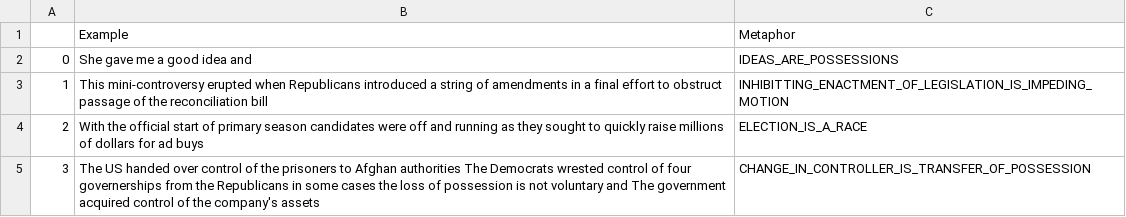
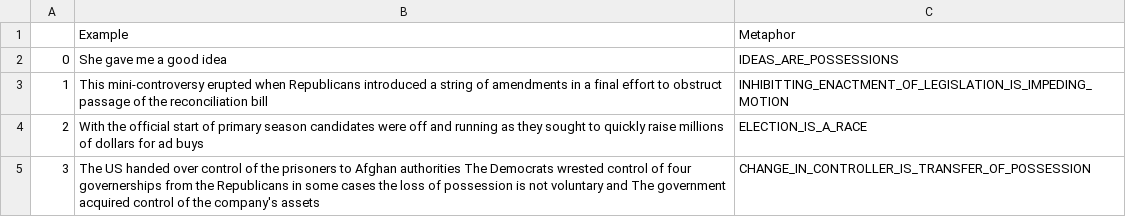
Before and after one commit to dersuchendee/complete-metaphor-identification, a CSV file: balanced_df.csv, drawn as a sheet; only a part is shown.

Commit message:
Update balanced_df.csv

```diff
--- a/balanced_df.csv
+++ b/balanced_df.csv
@@ -1,3 +1,3 @@
 ,Example,Metaphor
-0,She gave me a good idea and,IDEAS_ARE_POSSESSIONS
+0,She gave me a good idea,IDEAS_ARE_POSSESSIONS
 1,This mini-controversy erupted when Republicans introduced a string of amendments in a final effort to obstruct passage of the reconciliation bill,INHIBITTING_ENACTMENT_OF_LEGISLATION_IS_IMPEDING_MOTION
```
